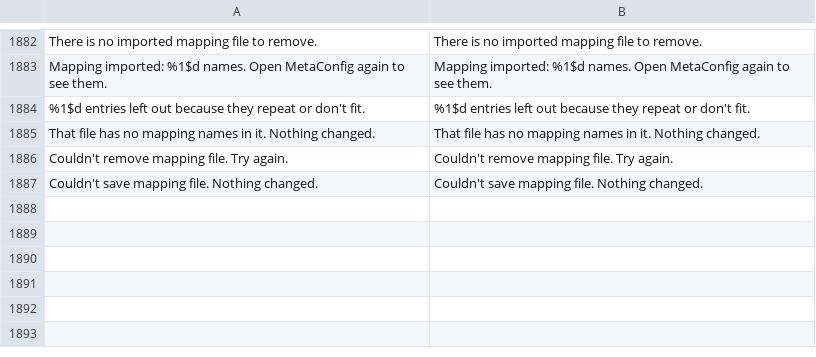
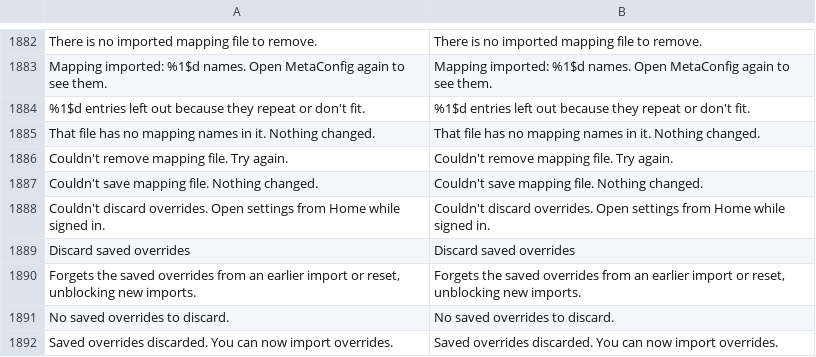
Before and after one commit to Fexture69/HushGram, a TSV file: extensions/shared/library/src/main/l10n/de.tsv, drawn as a sheet; only a part is shown, gaps mark what is left out.

Commit message:
fix(l10n): add missing discard overrides translation keys and regenerate L10nTranslations

```diff
--- a/extensions/shared/library/src/main/l10n/de.tsv
+++ b/extensions/shared/library/src/main/l10n/de.tsv
@@ -1887 +1887,6 @@ Couldn't remove mapping file. Try again.	Couldn't remove mapping file. Try again
 Couldn't save mapping file. Nothing changed.	Couldn't save mapping file. Nothing changed.
+Couldn't discard overrides. Open settings from Home while signed in.	Couldn't discard overrides. Open settings from Home while signed in.
+Discard saved overrides	Discard saved overrides
+Forgets the saved overrides from an earlier import or reset, unblocking new imports.	Forgets the saved overrides from an earlier import or reset, unblocking new imports.
+No saved overrides to discard.	No saved overrides to discard.
+Saved overrides discarded. You can now import overrides.	Saved overrides discarded. You can now import overrides.
```
Also changed, not shown: extensions/shared/library/src/main/l10n/es.tsv, extensions/shared/library/src/main/l10n/in.tsv, 7 other files.
